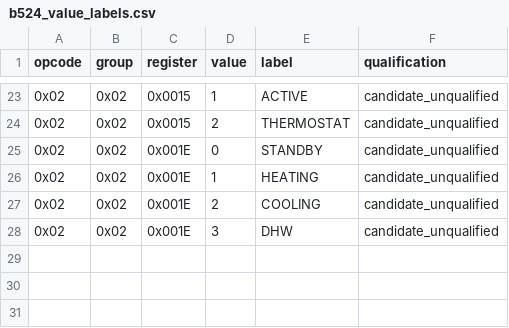
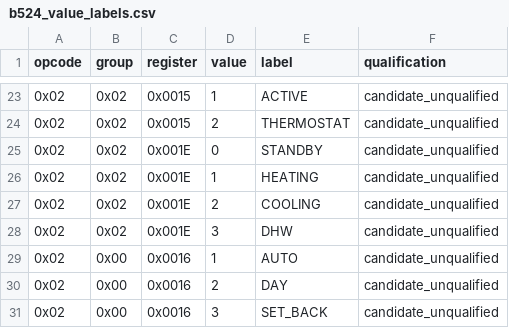
Before and after one commit to Project-Helianthus/helianthus-vrc-explorer, a CSV file: src/helianthus_vrc_explorer/data/b524_value_labels.csv, drawn as a sheet; only a part is shown, gaps mark what is left out; the diff names each change by its address in the sheet, - before the commit and + after, or states it on an @@ line.

```diff
--- a/src/helianthus_vrc_explorer/data/b524_value_labels.csv
+++ b/src/helianthus_vrc_explorer/data/b524_value_labels.csv
+row 29: 0x02 | 0x00 | 0x0016 | 1 | AUTO | candidate_unqualified
+row 30: 0x02 | 0x00 | 0x0016 | 2 | DAY | candidate_unqualified
+row 31: 0x02 | 0x00 | 0x0016 | 3 | SET_BACK | candidate_unqualified
```
Also changed, not shown: 2 other files.
